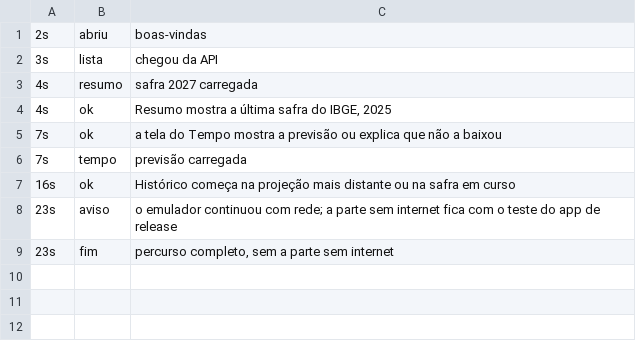
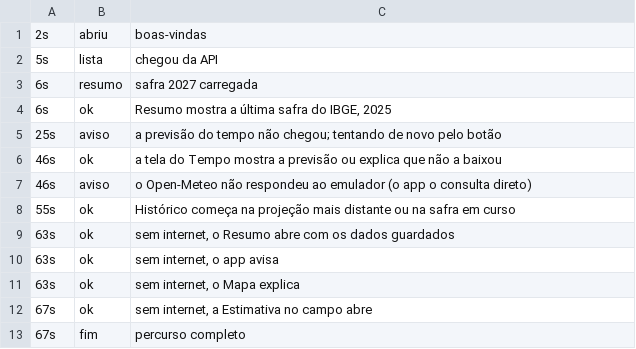
Before and after one commit to engsoft7/dissertacao-soja-ia, a TSV file: software/aplicativo_mobile/teste_premium/aparelho_api26_branch/percurso/passos.tsv, drawn as a sheet.

```diff
--- a/software/aplicativo_mobile/teste_premium/aparelho_api26_branch/percurso/passos.tsv
+++ b/software/aplicativo_mobile/teste_premium/aparelho_api26_branch/percurso/passos.tsv
@@ -1,9 +1,13 @@
 2s	abriu	boas-vindas
-3s	lista	chegou da API
-4s	resumo	safra 2027 carregada
-4s	ok	Resumo mostra a última safra do IBGE, 2025
-7s	ok	a tela do Tempo mostra a previsão ou explica que não a baixou
-7s	tempo	previsão carregada
-16s	ok	Histórico começa na projeção mais distante ou na safra em curso
-23s	aviso	o emulador continuou com rede; a parte sem internet fica com o teste do app de release
-23s	fim	percurso completo, sem a parte sem internet
+5s	lista	chegou da API
+6s	resumo	safra 2027 carregada
+6s	ok	Resumo mostra a última safra do IBGE, 2025
+25s	aviso	a previsão do tempo não chegou; tentando de novo pelo botão
+46s	ok	a tela do Tempo mostra a previsão ou explica que não a baixou
+46s	aviso	o Open-Meteo não respondeu ao emulador (o app o consulta direto)
+55s	ok	Histórico começa na projeção mais distante ou na safra em curso
+63s	ok	sem internet, o Resumo abre com os dados guardados
+63s	ok	sem internet, o app avisa
+63s	ok	sem internet, o Mapa explica
+67s	ok	sem internet, a Estimativa no campo abre
+67s	fim	percurso completo
```
Also changed, not shown: software/aplicativo_mobile/teste_premium/aparelho_api26_branch/percurso/acessibilidade.tsv, software/aplicativo_mobile/teste_premium/aparelho_api26_branch/percurso/passos_mt.tsv, 19 other files.
